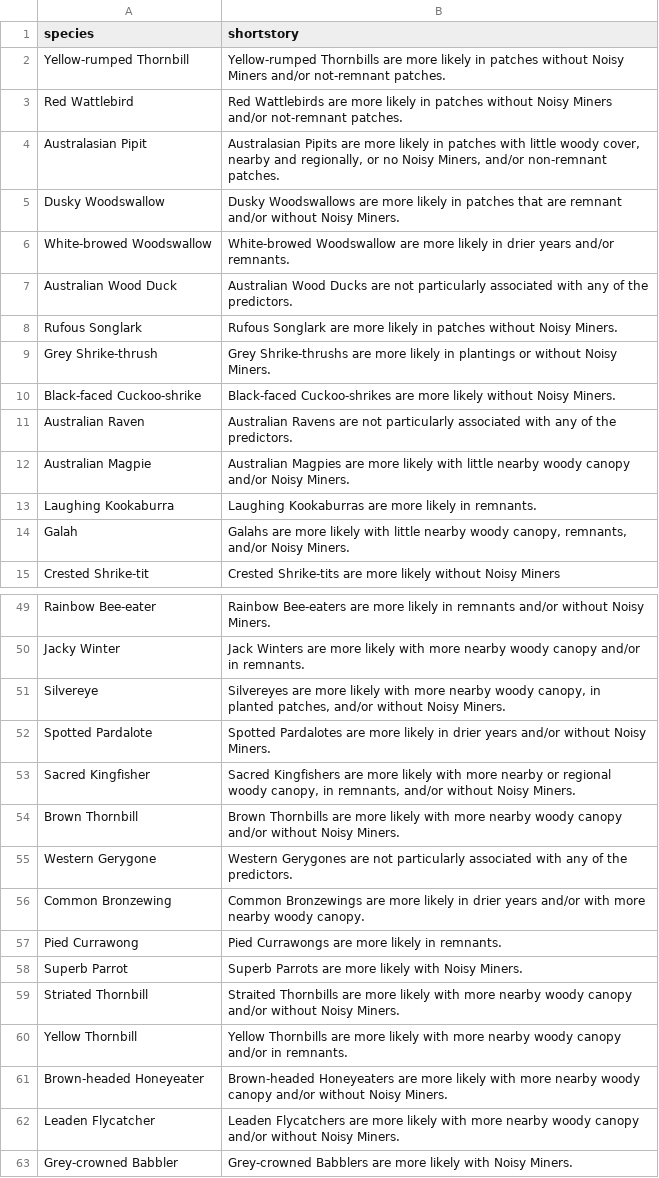
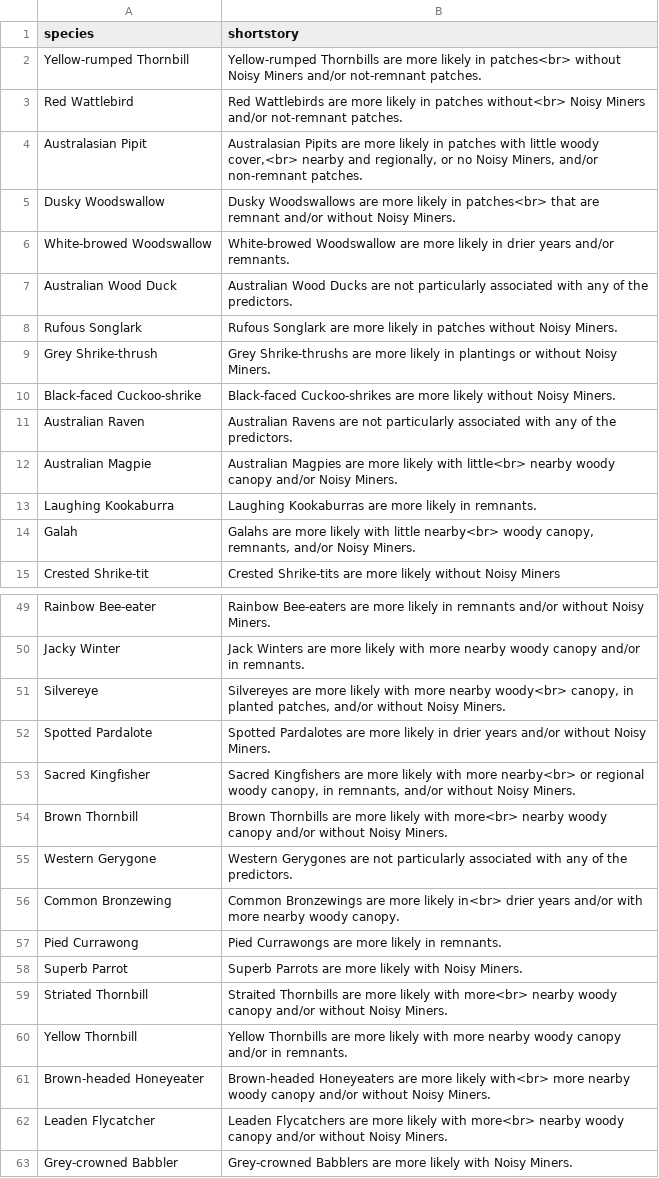
Before and after one commit to sustainablefarms/farm_biodiversity_app, a CSV file: data/species_shortstory.csv, drawn as a sheet; only a part is shown, gaps mark what is left out; the diff covers the shown part only.

Commit message:
line breaks in short stories

```diff
--- a/data/species_shortstory.csv
+++ b/data/species_shortstory.csv
@@ -2,4 +2,4 @@
-"Yellow-rumped Thornbill","Yellow-rumped Thornbills are more likely in patches without Noisy Miners and/or not-remnant patches."
-"Red Wattlebird","Red Wattlebirds are more likely in patches without Noisy Miners and/or not-remnant patches."
-"Australasian Pipit","Australasian Pipits are more likely in patches with little woody cover, nearby and regionally, or no Noisy Miners, and/or non-remnant patches."
-"Dusky Woodswallow","Dusky Woodswallows are more likely in patches that are remnant and/or without Noisy Miners."
+Yellow-rumped Thornbill,Yellow-rumped Thornbills are more likely in patches<br> without Noisy Miners and/or not-remnant patches.
+Red Wattlebird,Red Wattlebirds are more likely in patches without<br> Noisy Miners and/or not-remnant patches.
+Australasian Pipit,"Australasian Pipits are more likely in patches with little woody cover,<br> nearby and regionally, or no Noisy Miners, and/or non-remnant patches."
+Dusky Woodswallow,Dusky Woodswallows are more likely in patches<br> that are remnant and/or without Noisy Miners.
@@ -12 +12 @@
-"Australian Magpie","Australian Magpies are more likely with little nearby woody canopy and/or Noisy Miners."
+Australian Magpie,Australian Magpies are more likely with little<br> nearby woody canopy and/or Noisy Miners.
@@ -14 +14 @@
-"Galah","Galahs are more likely with little nearby woody canopy, remnants, and/or Noisy Miners."
+Galah,"Galahs are more likely with little nearby<br> woody canopy, remnants, and/or Noisy Miners."
@@ -51 +51 @@
-"Silvereye","Silvereyes are more likely with more nearby woody canopy, in planted patches, and/or without Noisy Miners."
+Silvereye,"Silvereyes are more likely with more nearby woody<br> canopy, in planted patches, and/or without Noisy Miners."
@@ -53,2 +53,2 @@
-"Sacred Kingfisher","Sacred Kingfishers are more likely with more nearby or regional woody canopy, in remnants, and/or without Noisy Miners."
-"Brown Thornbill","Brown Thornbills are more likely with more nearby woody canopy and/or without Noisy Miners."
+Sacred Kingfisher,"Sacred Kingfishers are more likely with more nearby<br> or regional woody canopy, in remnants, and/or without Noisy Miners."
+Brown Thornbill,Brown Thornbills are more likely with more<br> nearby woody canopy and/or without Noisy Miners.
@@ -56 +56 @@
-"Common Bronzewing","Common Bronzewings are more likely in drier years and/or with more nearby woody canopy."
+Common Bronzewing,Common Bronzewings are more likely in<br> drier years and/or with more nearby woody canopy.
@@ -59 +59 @@
-"Striated Thornbill","Straited Thornbills are more likely with more nearby woody canopy and/or without Noisy Miners."
+Striated Thornbill,Straited Thornbills are more likely with more<br> nearby woody canopy and/or without Noisy Miners.
@@ -61,2 +61,2 @@
-"Brown-headed Honeyeater","Brown-headed Honeyeaters are more likely with more nearby woody canopy and/or without Noisy Miners."
-"Leaden Flycatcher","Leaden Flycatchers are more likely with more nearby woody canopy and/or without Noisy Miners."
+Brown-headed Honeyeater,Brown-headed Honeyeaters are more likely with<br> more nearby woody canopy and/or without Noisy Miners.
+Leaden Flycatcher,Leaden Flycatchers are more likely with more<br> nearby woody canopy and/or without Noisy Miners.
```
Also changed, not shown: 12 edited cells elsewhere in this file.
